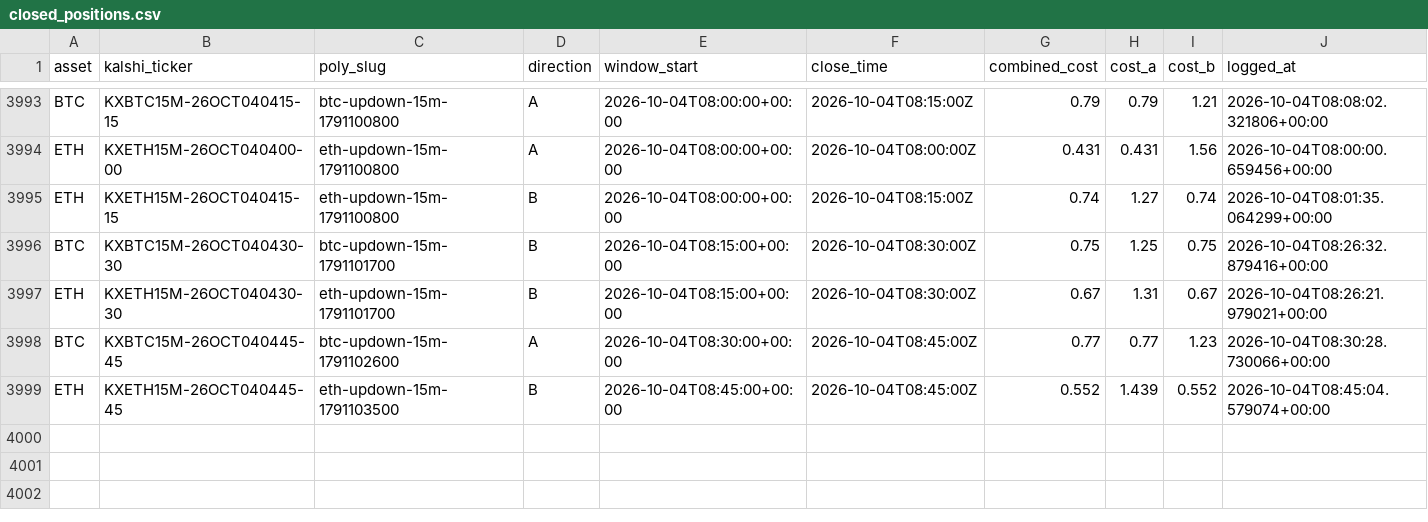
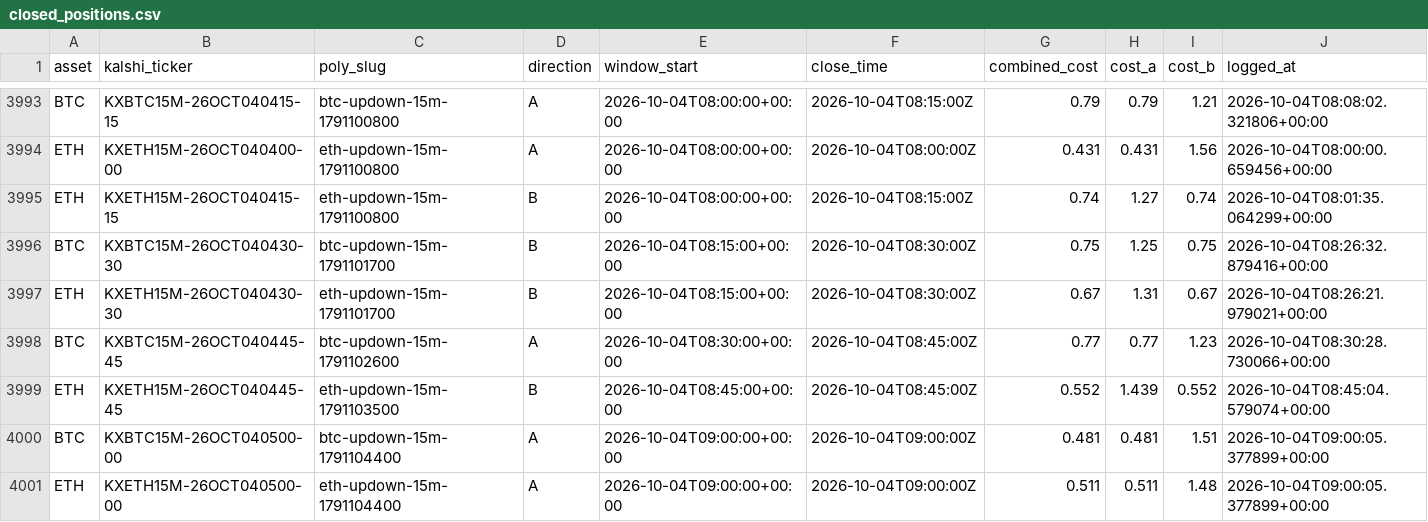
Before and after one commit to Prinxe-crypto/reference-gap-bot-v2, a CSV file: closed_positions.csv, drawn as a sheet; only a part is shown, gaps mark what is left out; rows hold the shown columns only; the diff names each change by its address in the sheet, - before the commit and + after, or states it on an @@ line.

```diff
--- a/closed_positions.csv
+++ b/closed_positions.csv
+row 4000: BTC | KXBTC15M-26OCT040500-00 | btc-updown-15m-1791104400 | A | 2026-10-04T09:00:00+00:00 | 2026-10-04T09:00:00Z | 0.481 | 0.481 | 1.51 | 2026-10-04T09:00:05.377899+00:00
+row 4001: ETH | KXETH15M-26OCT040500-00 | eth-updown-15m-1791104400 | A | 2026-10-04T09:00:00+00:00 | 2026-10-04T09:00:00Z | 0.511 | 0.511 | 1.48 | 2026-10-04T09:00:05.377899+00:00
```
Also changed, not shown: open_positions.csv.
